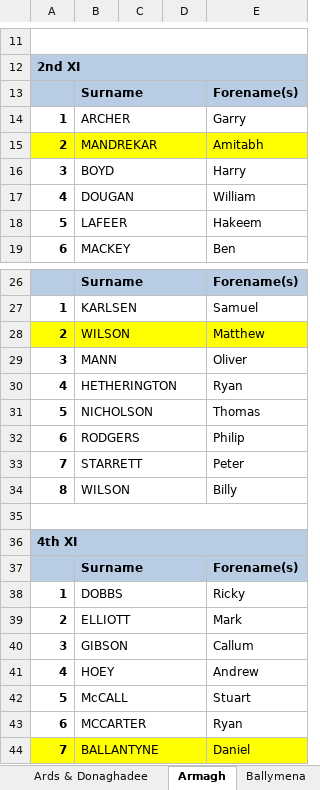
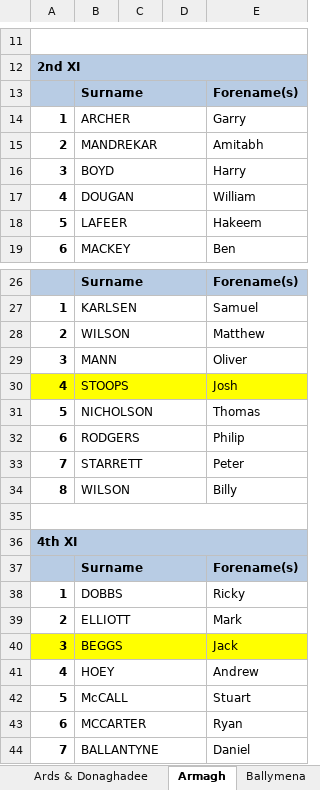
Before and after one commit to wyliemckinty/NCU-Cricket-Stats, an Excel workbook: 3. NCU Complete -Men's- Starring List from 1st June.xlsx, sheet Armagh, drawn as a sheet; only a part is shown, gaps mark what is left out; values as stored, in another font and other column widths than the file's, no borders; the diff names each change by its address in the sheet, - before the commit and + after, or states it on an @@ line.

```diff
--- a/3. NCU Complete -Men's- Starring List from 1st June.xlsx (sheet Armagh)
+++ b/3. NCU Complete -Men's- Starring List from 1st June.xlsx (sheet Armagh)
-A15:E15 fill: #FFFF00
+A15:E15 fill: none
-A28:E28 fill: #FFFF00
+A28:E28 fill: none
-A30:E30 fill: none
+A30:E30 fill: #FFFF00
-B30: HETHERINGTON
+B30: STOOPS
-E30: Ryan
+E30: Josh
-A40:E40 fill: none
+A40:E40 fill: #FFFF00
-B40: GIBSON
+B40: BEGGS
-E40: Callum
+E40: Jack
-A44:E44 fill: #FFFF00
+A44:E44 fill: none
```
Also changed, not shown: sheet BISC, sheet North Down, sheet Amigos Belfast, sheet Dungannon, sheet Saintfield, 1. NCU_Registered_Players.xlsx.
